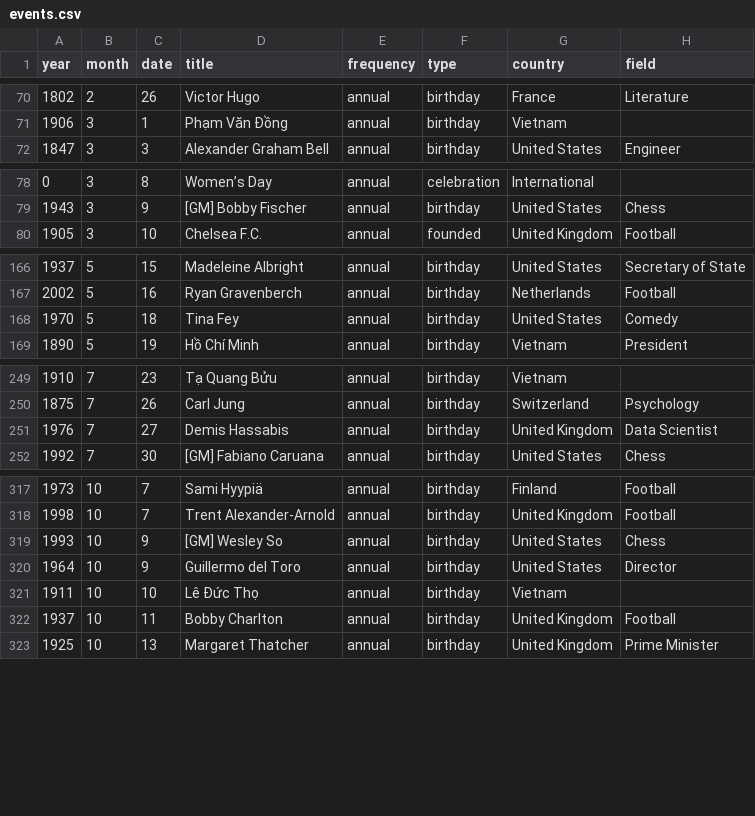
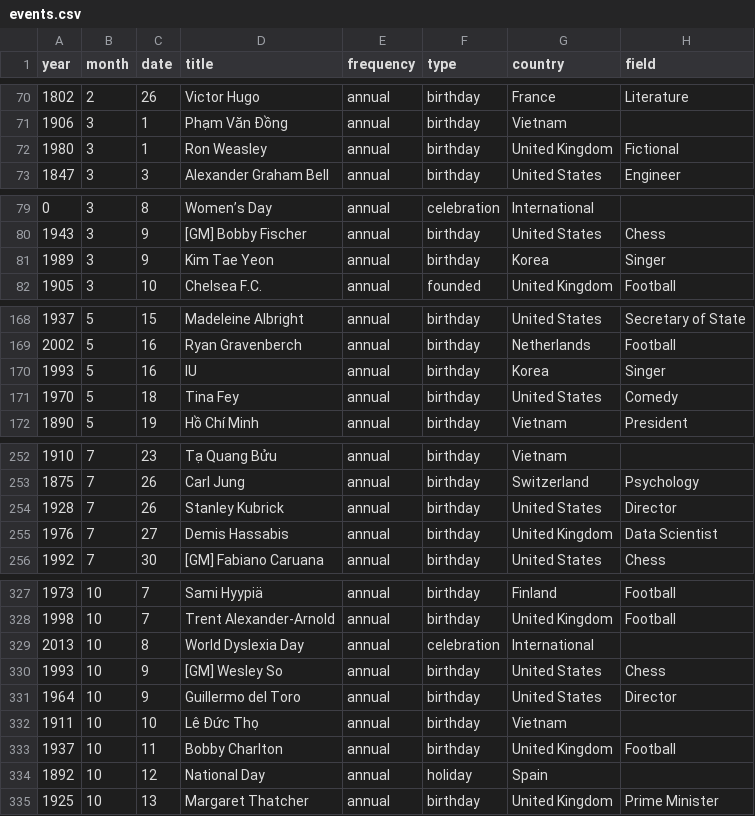
Before and after one commit to hieudoanm/lunar, a CSV file: packages/data/events/csv/events.csv, drawn as a sheet; only a part is shown, gaps mark what is left out; the diff covers the shown part only; the diff names each change by its address in the sheet, - before the commit and + after, or states it on an @@ line.

```diff
--- a/packages/data/events/csv/events.csv
+++ b/packages/data/events/csv/events.csv
+row 72: 1980 | 3 | 1 | Ron Weasley | annual | birthday | United Kingdom | Fictional
+row 81: 1989 | 3 | 9 | Kim Tae Yeon | annual | birthday | Korea | Singer
+row 170: 1993 | 5 | 16 | IU | annual | birthday | Korea | Singer
+row 254: 1928 | 7 | 26 | Stanley Kubrick | annual | birthday | United States | Director
+row 329: 2013 | 10 | 8 | World Dyslexia Day | annual | celebration | International
+row 334: 1892 | 10 | 12 | National Day | annual | holiday | Spain
```
Also changed, not shown: 12 added rows and 5 edited cells elsewhere in this file, 14 other files.
